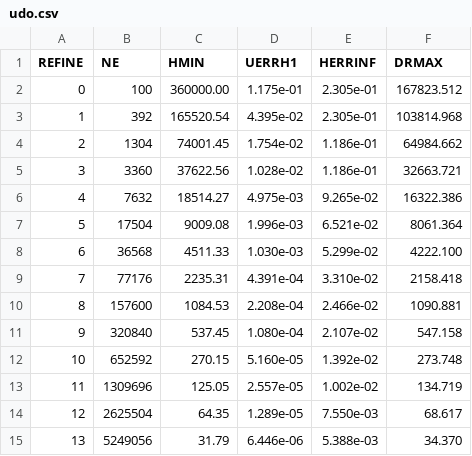
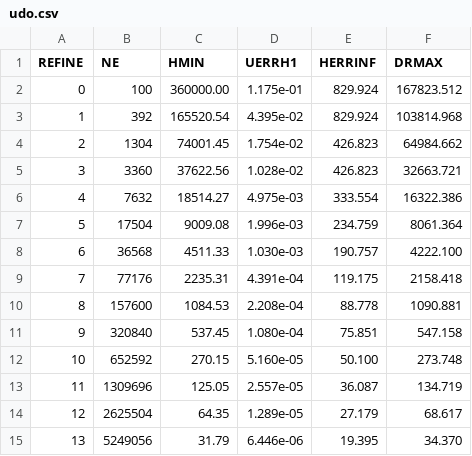
Before and after one commit to StefanoFochesatto/VI-AMR, a CSV file: paper/static/glacier/udo.csv, drawn as a sheet.

```diff
--- a/paper/static/glacier/udo.csv
+++ b/paper/static/glacier/udo.csv
@@ -1,15 +1,15 @@
 REFINE,NE,HMIN,UERRH1,HERRINF,DRMAX
-0,100,360000.00,1.175e-01,2.305e-01,167823.512
-1,392,165520.54,4.395e-02,2.305e-01,103814.968
-2,1304,74001.45,1.754e-02,1.186e-01,64984.662
-3,3360,37622.56,1.028e-02,1.186e-01,32663.721
-4,7632,18514.27,4.975e-03,9.265e-02,16322.386
-5,17504,9009.08,1.996e-03,6.521e-02,8061.364
-6,36568,4511.33,1.030e-03,5.299e-02,4222.100
-7,77176,2235.31,4.391e-04,3.310e-02,2158.418
-8,157600,1084.53,2.208e-04,2.466e-02,1090.881
-9,320840,537.45,1.080e-04,2.107e-02,547.158
-10,652592,270.15,5.160e-05,1.392e-02,273.748
-11,1309696,125.05,2.557e-05,1.002e-02,134.719
-12,2625504,64.35,1.289e-05,7.550e-03,68.617
-13,5249056,31.79,6.446e-06,5.388e-03,34.370
+0,100,360000.00,1.175e-01,829.924,167823.512
+1,392,165520.54,4.395e-02,829.924,103814.968
+2,1304,74001.45,1.754e-02,426.823,64984.662
+3,3360,37622.56,1.028e-02,426.823,32663.721
+4,7632,18514.27,4.975e-03,333.554,16322.386
+5,17504,9009.08,1.996e-03,234.759,8061.364
+6,36568,4511.33,1.030e-03,190.757,4222.100
+7,77176,2235.31,4.391e-04,119.175,2158.418
+8,157600,1084.53,2.208e-04,88.778,1090.881
+9,320840,537.45,1.080e-04,75.851,547.158
+10,652592,270.15,5.160e-05,50.100,273.748
+11,1309696,125.05,2.557e-05,36.087,134.719
+12,2625504,64.35,1.289e-05,27.179,68.617
+13,5249056,31.79,6.446e-06,19.395,34.370
```
Also changed, not shown: paper/static/glacier/uniform.csv, paper/static/glacier/vcd.csv, 1 other file.
